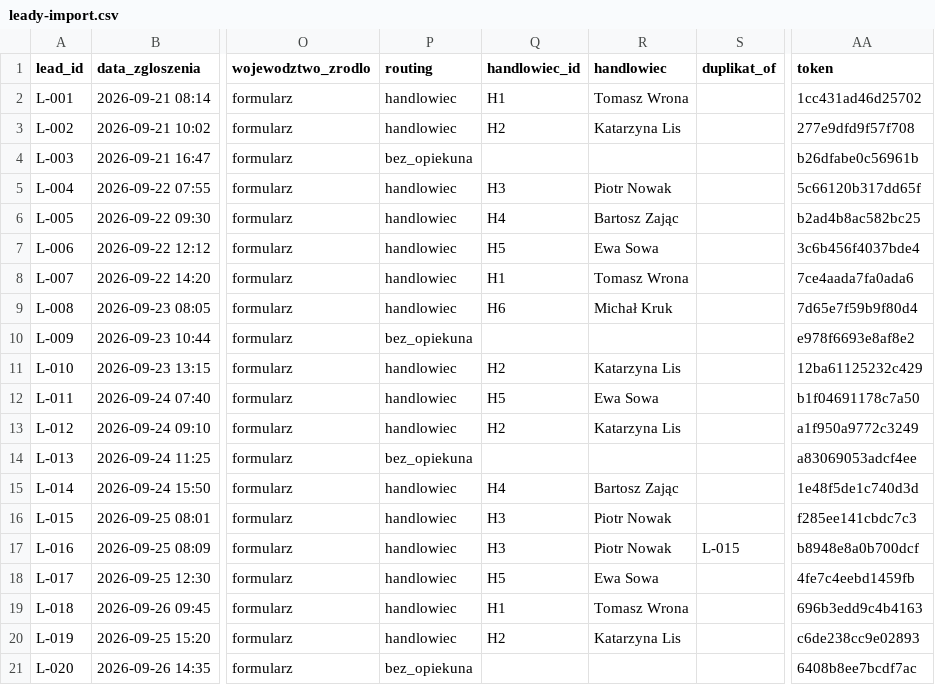
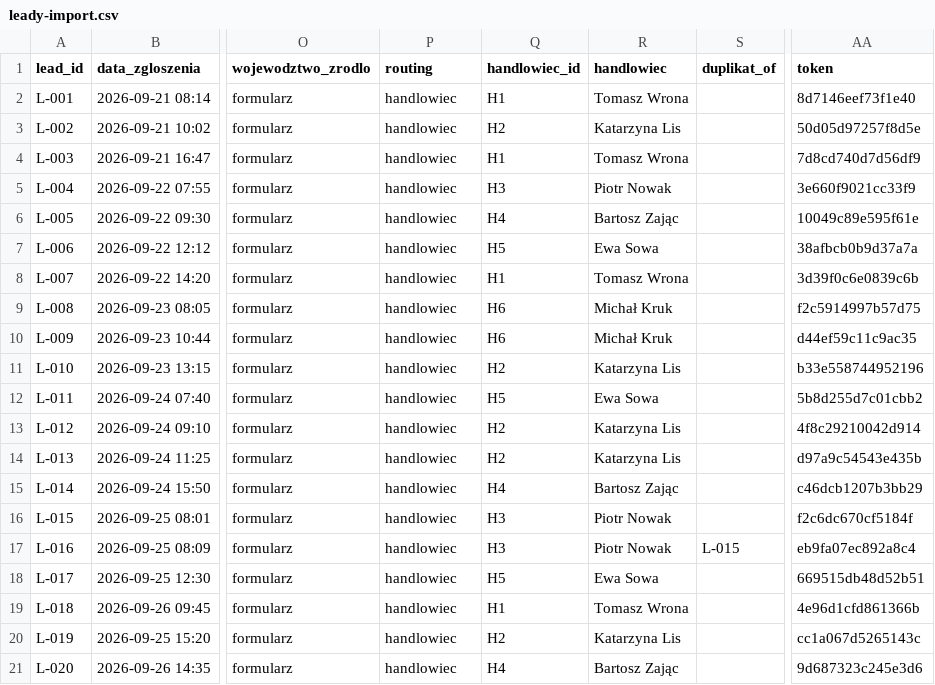
Before and after one commit to cz3chuu/klimatech-g, a CSV file: data/leady-import.csv, drawn as a sheet; only a part is shown, gaps mark what is left out; the diff covers the shown part only; the diff names each change by its address in the sheet, - before the commit and + after, or states it on an @@ line.

```diff
--- a/data/leady-import.csv
+++ b/data/leady-import.csv
-AA2 (token): 1cc431ad46d25702
+AA2 (token): 8d7146eef73f1e40
-AA3 (token): 277e9dfd9f57f708
+AA3 (token): 50d05d97257f8d5e
-P4 (routing): bez_opiekuna
+P4 (routing): handlowiec
-Q4 (handlowiec_id): (empty)
+Q4 (handlowiec_id): H1
-R4 (handlowiec): (empty)
+R4 (handlowiec): Tomasz Wrona
-AA4 (token): b26dfabe0c56961b
+AA4 (token): 7d8cd740d7d56df9
-AA5 (token): 5c66120b317dd65f
+AA5 (token): 3e660f9021cc33f9
-AA6 (token): b2ad4b8ac582bc25
+AA6 (token): 10049c89e595f61e
-AA7 (token): 3c6b456f4037bde4
+AA7 (token): 38afbcb0b9d37a7a
-AA8 (token): 7ce4aada7fa0ada6
+AA8 (token): 3d39f0c6e0839c6b
-AA9 (token): 7d65e7f59b9f80d4
+AA9 (token): f2c5914997b57d75
-P10 (routing): bez_opiekuna
+P10 (routing): handlowiec
-Q10 (handlowiec_id): (empty)
+Q10 (handlowiec_id): H6
-R10 (handlowiec): (empty)
+R10 (handlowiec): Michał Kruk
-AA10 (token): e978f6693e8af8e2
+AA10 (token): d44ef59c11c9ac35
-AA11 (token): 12ba61125232c429
+AA11 (token): b33e558744952196
-AA12 (token): b1f04691178c7a50
+AA12 (token): 5b8d255d7c01cbb2
-AA13 (token): a1f950a9772c3249
+AA13 (token): 4f8c29210042d914
-P14 (routing): bez_opiekuna
+P14 (routing): handlowiec
-Q14 (handlowiec_id): (empty)
+Q14 (handlowiec_id): H2
-R14 (handlowiec): (empty)
+R14 (handlowiec): Katarzyna Lis
-AA14 (token): a83069053adcf4ee
+AA14 (token): d97a9c54543e435b
-AA15 (token): 1e48f5de1c740d3d
+AA15 (token): c46dcb1207b3bb29
-AA16 (token): f285ee141cbdc7c3
+AA16 (token): f2c6dc670cf5184f
-AA17 (token): b8948e8a0b700dcf
+AA17 (token): eb9fa07ec892a8c4
-AA18 (token): 4fe7c4eebd1459fb
+AA18 (token): 669515db48d52b51
-AA19 (token): 696b3edd9c4b4163
+AA19 (token): 4e96d1cfd861366b
-AA20 (token): c6de238cc9e02893
+AA20 (token): cc1a067d5265143c
-P21 (routing): bez_opiekuna
+P21 (routing): handlowiec
-Q21 (handlowiec_id): (empty)
+Q21 (handlowiec_id): H4
-R21 (handlowiec): (empty)
+R21 (handlowiec): Bartosz Zając
-AA21 (token): 6408b8ee7bcdf7ac
+AA21 (token): 9d687323c245e3d6
```
Also changed, not shown: 35 edited cells elsewhere in this file, data/historia-import.csv, 18 other files.
